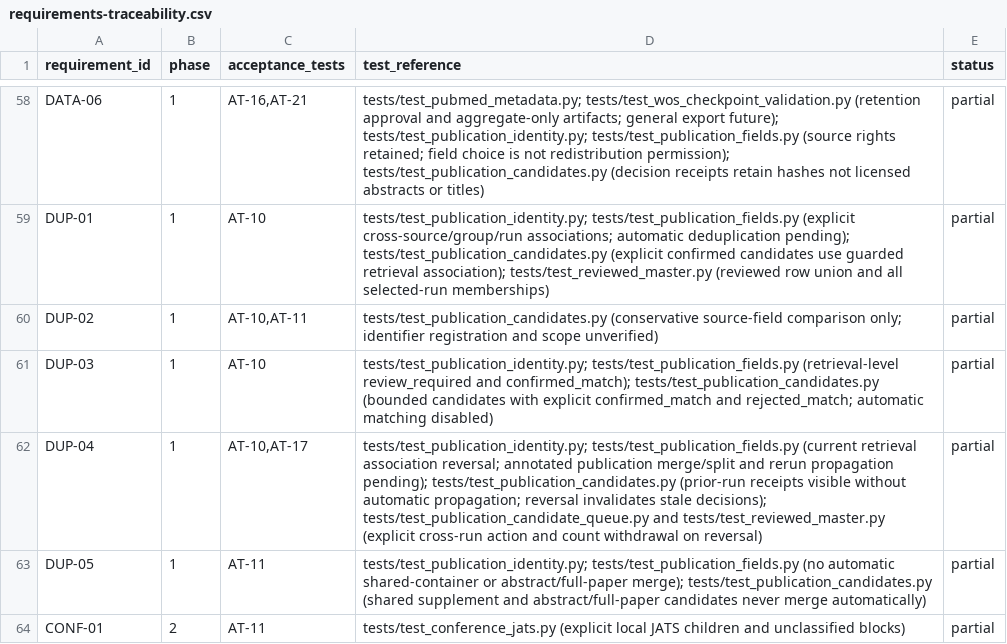
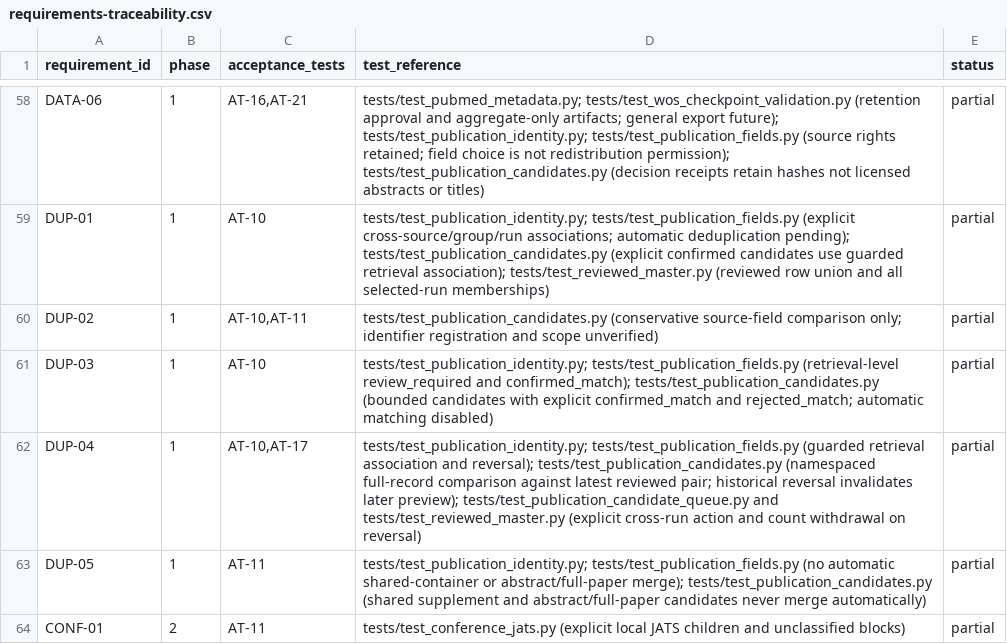
Before and after one commit to studeployed/RESEARCH-Y, a CSV file: docs/requirements-traceability.csv, drawn as a sheet; only a part is shown, gaps mark what is left out.

Commit message:
Compare complete provider evidence when duplicate decisions recur

```diff
--- a/docs/requirements-traceability.csv
+++ b/docs/requirements-traceability.csv
@@ -61,3 +61,3 @@ DUP-02,1,"AT-10,AT-11",tests/test_publication_candidates.py (conservative source
 DUP-03,1,AT-10,tests/test_publication_identity.py; tests/test_publication_fields.py (retrieval-level review_required and confirmed_match); tests/test_publication_candidates.py (bounded candidates with explicit confirmed_match and rejected_match; automatic matching disabled),partial
-DUP-04,1,"AT-10,AT-17",tests/test_publication_identity.py; tests/test_publication_fields.py (current retrieval association reversal; annotated publication merge/split and rerun propagation pending); tests/test_publication_candidates.py (prior-run receipts visible without automatic propagation; reversal invalidates stale decisions); tests/test_publication_candidate_queue.py and tests/test_reviewed_master.py (explicit cross-run action and count withdrawal on reversal),partial
+DUP-04,1,"AT-10,AT-17",tests/test_publication_identity.py; tests/test_publication_fields.py (guarded retrieval association and reversal); tests/test_publication_candidates.py (namespaced full-record comparison against latest reviewed pair; historical reversal invalidates later preview); tests/test_publication_candidate_queue.py and tests/test_reviewed_master.py (explicit cross-run action and count withdrawal on reversal),partial
 DUP-05,1,AT-11,tests/test_publication_identity.py; tests/test_publication_fields.py (no automatic shared-container or abstract/full-paper merge); tests/test_publication_candidates.py (shared supplement and abstract/full-paper candidates never merge automatically),partial
```
Also changed, not shown: 4 other files.
